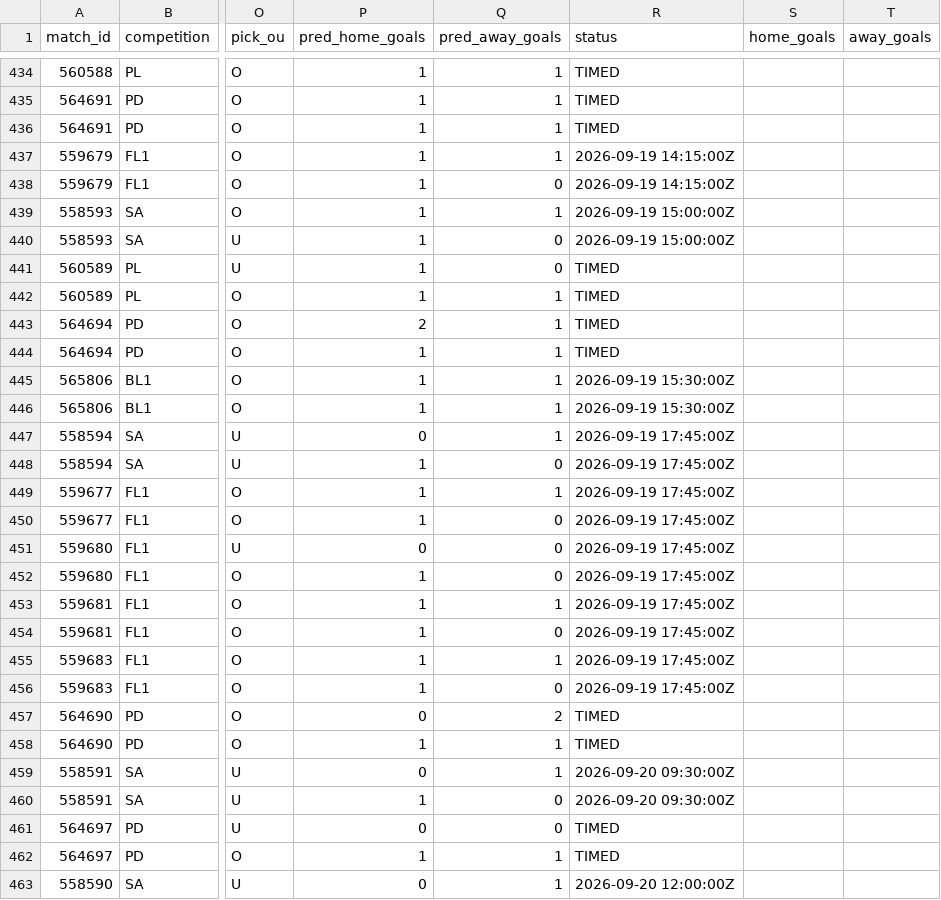
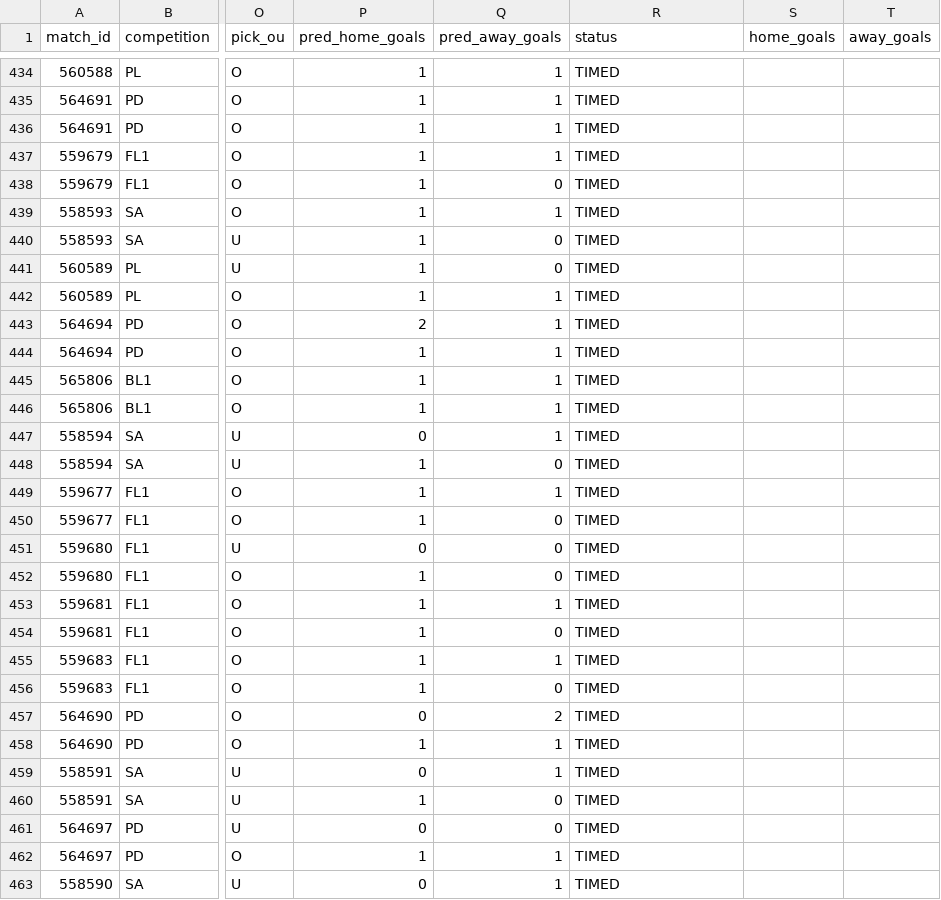
Before and after one commit to isaacruedabiota/FOOTBALL-PREDICTOR, a CSV file: track_record/track_record.csv, drawn as a sheet; only a part is shown, gaps mark what is left out; the diff covers the shown part only; the diff names each change by its address in the sheet, - before the commit and + after, or states it on an @@ line.

```diff
--- a/track_record/track_record.csv
+++ b/track_record/track_record.csv
-R437:R438 (status): 2026-09-19 14:15:00Z
+R437:R438 (status): TIMED
-R439:R440 (status): 2026-09-19 15:00:00Z
+R439:R440 (status): TIMED
-R445:R446 (status): 2026-09-19 15:30:00Z
+R445:R446 (status): TIMED
-R447:R456 (status): 2026-09-19 17:45:00Z
+R447:R456 (status): TIMED
-R459:R460 (status): 2026-09-20 09:30:00Z
+R459:R460 (status): TIMED
-R463 (status): 2026-09-20 12:00:00Z
+R463 (status): TIMED
```
Also changed, not shown: 93 edited cells elsewhere in this file, 1 other file.
